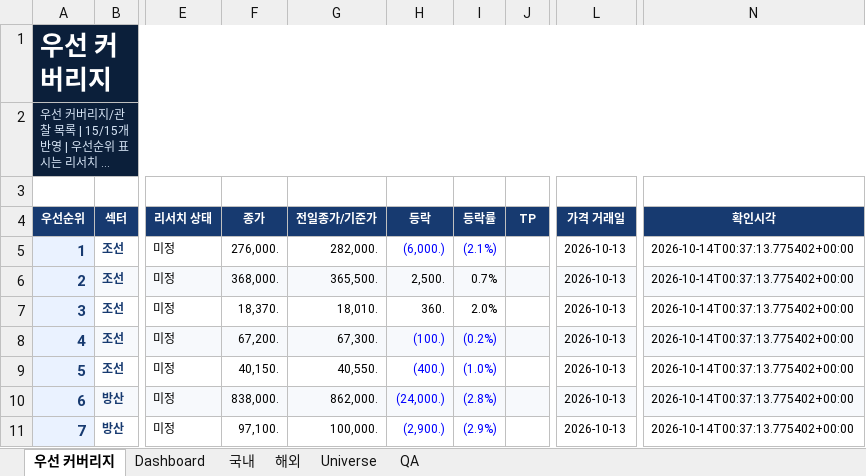
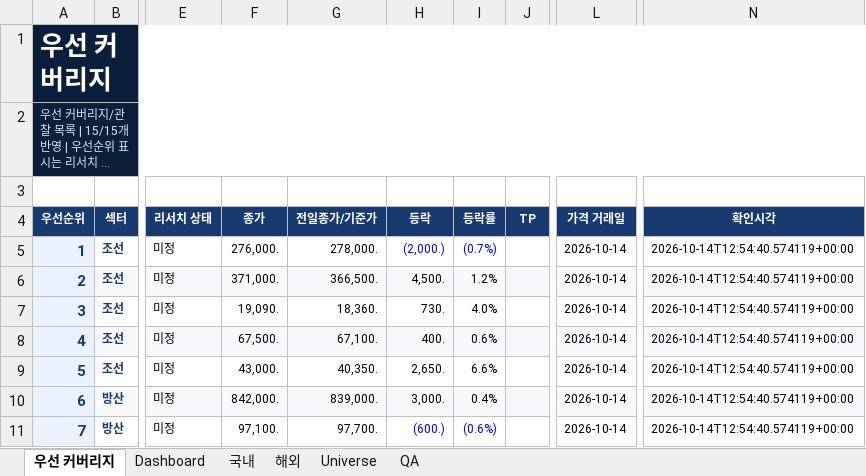
Before and after one commit to lou2sclare-ai/Stock-Price-Update, an Excel workbook: output/latest.xlsx, sheet 우선 커버리지, drawn as a sheet; only a part is shown, gaps mark what is left out; long unchanged cells end in …; values as stored, in another font and other column widths than the file's, no borders; conditional formats not drawn; the diff covers the shown part only; the diff names each change by its address in the sheet, - before the commit and + after, or states it on an @@ line.

```diff
--- a/output/latest.xlsx (sheet 우선 커버리지)
+++ b/output/latest.xlsx (sheet 우선 커버리지)
-G5 (전일종가/기준가): 282,000.
+G5 (전일종가/기준가): 278,000.
-H5 (등락): (6,000.)
+H5 (등락): (2,000.)
-I5 (등락률): (2.1%)
+I5 (등락률): (0.7%)
-L5:L11 (가격 거래일): 2026-10-13
+L5:L11 (가격 거래일): 2026-10-14
-N5:N11 (확인시각): 2026-10-14T00:37:13.775402+00:00
+N5:N11 (확인시각): 2026-10-14T12:54:40.574119+00:00
-F6 (종가): 368,000.
+F6 (종가): 371,000.
-G6 (전일종가/기준가): 365,500.
+G6 (전일종가/기준가): 366,500.
-H6 (등락): 2,500.
+H6 (등락): 4,500.
-I6 (등락률): 0.7%
+I6 (등락률): 1.2%
-F7 (종가): 18,370.
+F7 (종가): 19,090.
-G7 (전일종가/기준가): 18,010.
+G7 (전일종가/기준가): 18,360.
-H7 (등락): 360.
+H7 (등락): 730.
-I7 (등락률): 2.0%
+I7 (등락률): 4.0%
-F8 (종가): 67,200.
+F8 (종가): 67,500.
-G8 (전일종가/기준가): 67,300.
+G8 (전일종가/기준가): 67,100.
-H8 (등락): (100.)
+H8 (등락): 400.
-H8:I10 text colour: #0000FF
+H8:I10 text colour: black
-I8 (등락률): (0.2%)
+I8 (등락률): 0.6%
-F9 (종가): 40,150.
+F9 (종가): 43,000.
-G9 (전일종가/기준가): 40,550.
+G9 (전일종가/기준가): 40,350.
-H9 (등락): (400.)
+H9 (등락): 2,650.
-I9 (등락률): (1.0%)
+I9 (등락률): 6.6%
-F10 (종가): 838,000.
+F10 (종가): 842,000.
-G10 (전일종가/기준가): 862,000.
+G10 (전일종가/기준가): 839,000.
-H10 (등락): (24,000.)
+H10 (등락): 3,000.
-I10 (등락률): (2.8%)
+I10 (등락률): 0.4%
-G11 (전일종가/기준가): 100,000.
+G11 (전일종가/기준가): 97,700.
-H11 (등락): (2,900.)
+H11 (등락): (600.)
-I11 (등락률): (2.9%)
+I11 (등락률): (0.6%)
```
Also changed, not shown: 48 edited cells and cell formats elsewhere in this sheet, sheet Dashboard, sheet 해외, sheet 국내, sheet QA, 2 other files.
